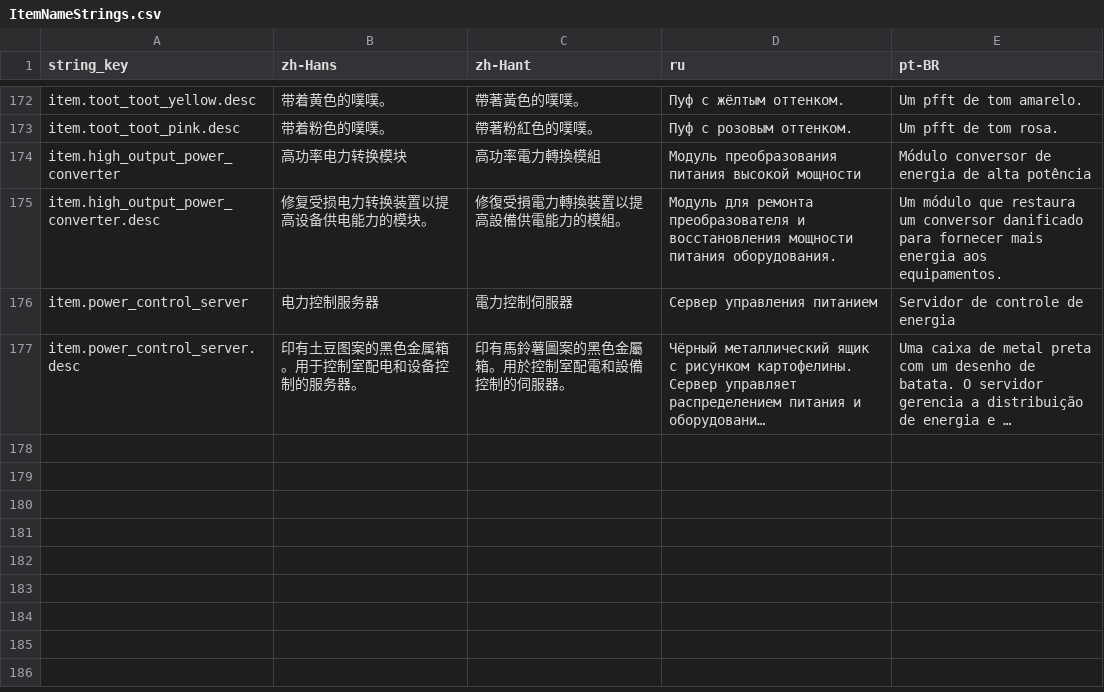
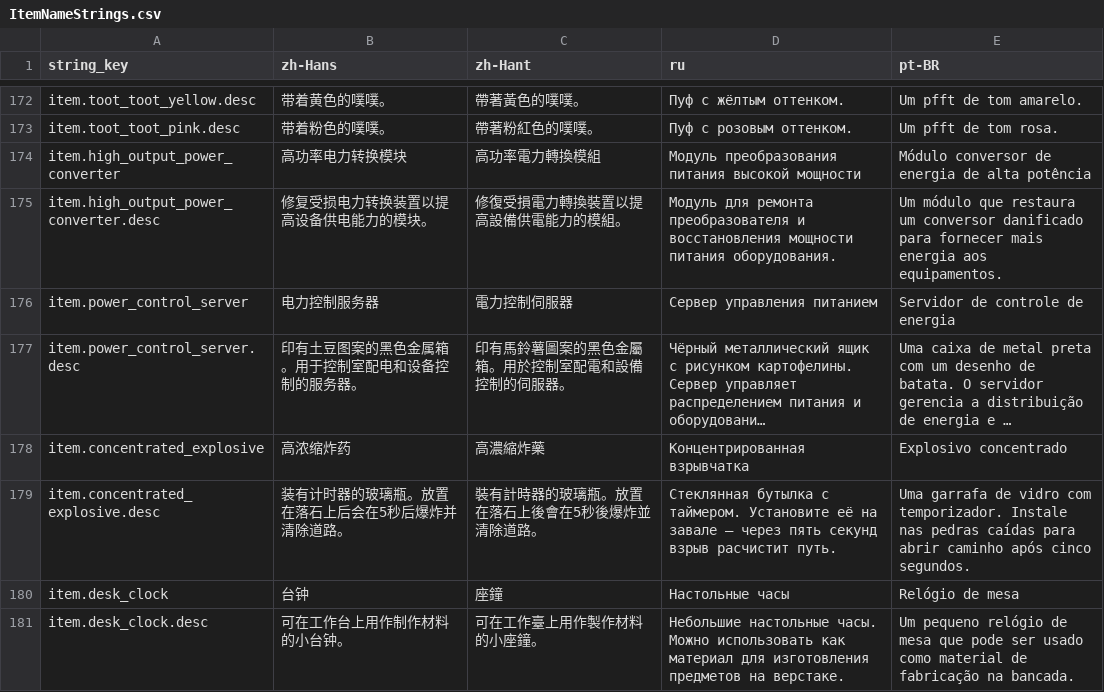
Before and after one commit to octopus7/extraction_shooter, a CSV file: TunaSweeper/Content/Data/Translations/ItemNameStrings.csv, drawn as a sheet; only a part is shown, gaps mark what is left out; long unchanged cells end in …; the diff names each change by its address in the sheet, - before the commit and + after, or states it on an @@ line.

Commit message:
Add persistent timed rockfall demolition and craftable explosive

```diff
--- a/TunaSweeper/Content/Data/Translations/ItemNameStrings.csv
+++ b/TunaSweeper/Content/Data/Translations/ItemNameStrings.csv
+row 178: item.concentrated_explosive | 高浓缩炸药 | 高濃縮炸藥 | Концентрированная взрывчатка | Explosivo concentrado
+row 179: item.concentrated_explosive.desc | 装有计时器的玻璃瓶。放置在落石上后会在5秒后爆炸并清除道路。 | 裝有計時器的玻璃瓶。放置在落石上後會在5秒後爆炸並清除道路。 | Стеклянная бутылка с таймером. Установите её на завале — через пять секунд взрыв расчистит путь. | Uma garrafa de vidro com temporizador. Instale nas pedras caídas para abrir caminho após cinco segundos.
+row 180: item.desk_clock | 台钟 | 座鐘 | Настольные часы | Relógio de mesa
+row 181: item.desk_clock.desc | 可在工作台上用作制作材料的小台钟。 | 可在工作臺上用作製作材料的小座鐘。 | Небольшие настольные часы. Можно использовать как материал для изготовления предметов на верстаке. | Um pequeno relógio de mesa que pode ser usado como material de fabricação na bancada.
```
Also changed, not shown: TunaSweeper/Content/Data/ItemNameStrings.csv, TunaSweeper/Content/Data/Translations/UITextStrings.csv, 29 other files.
